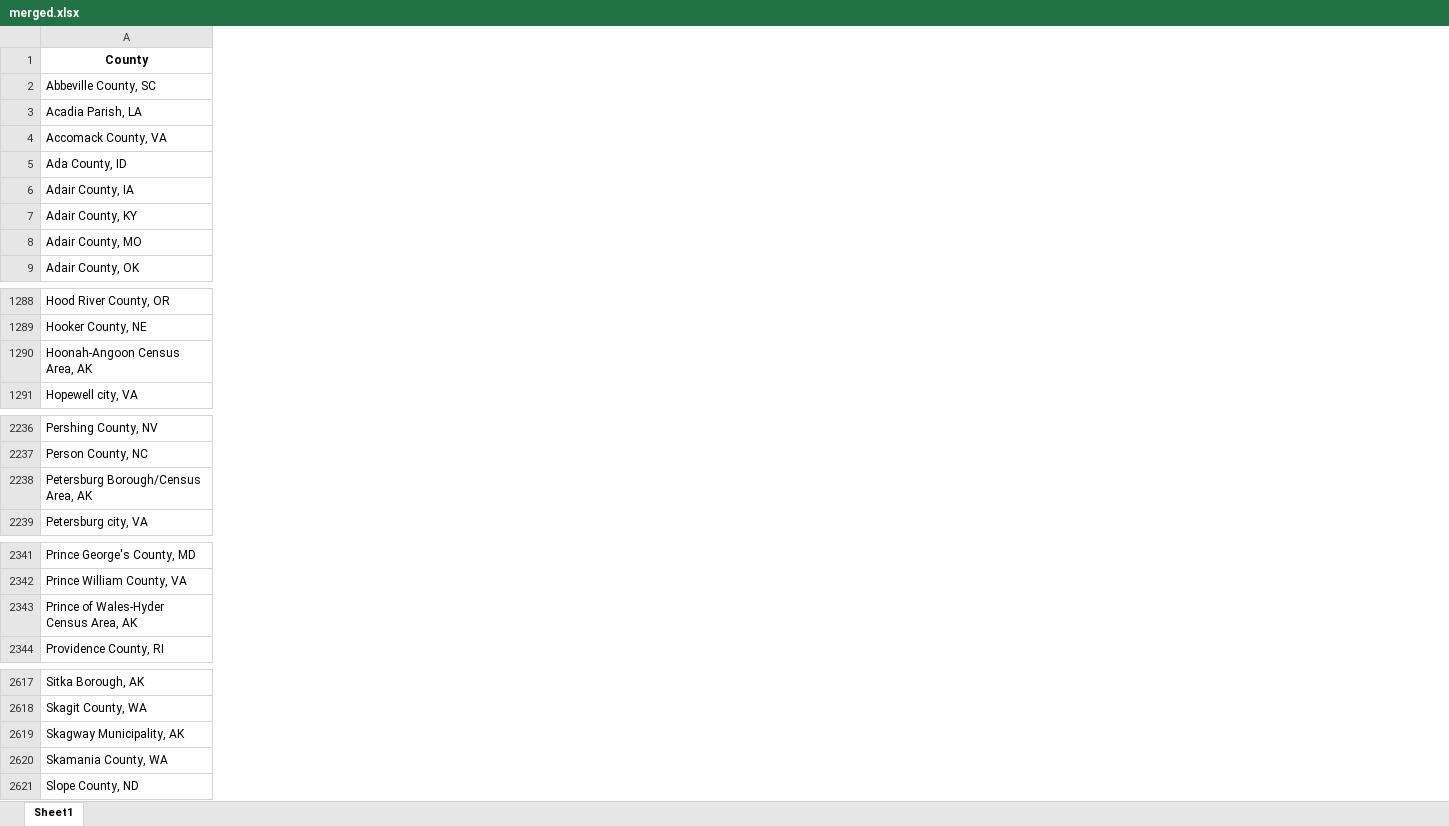
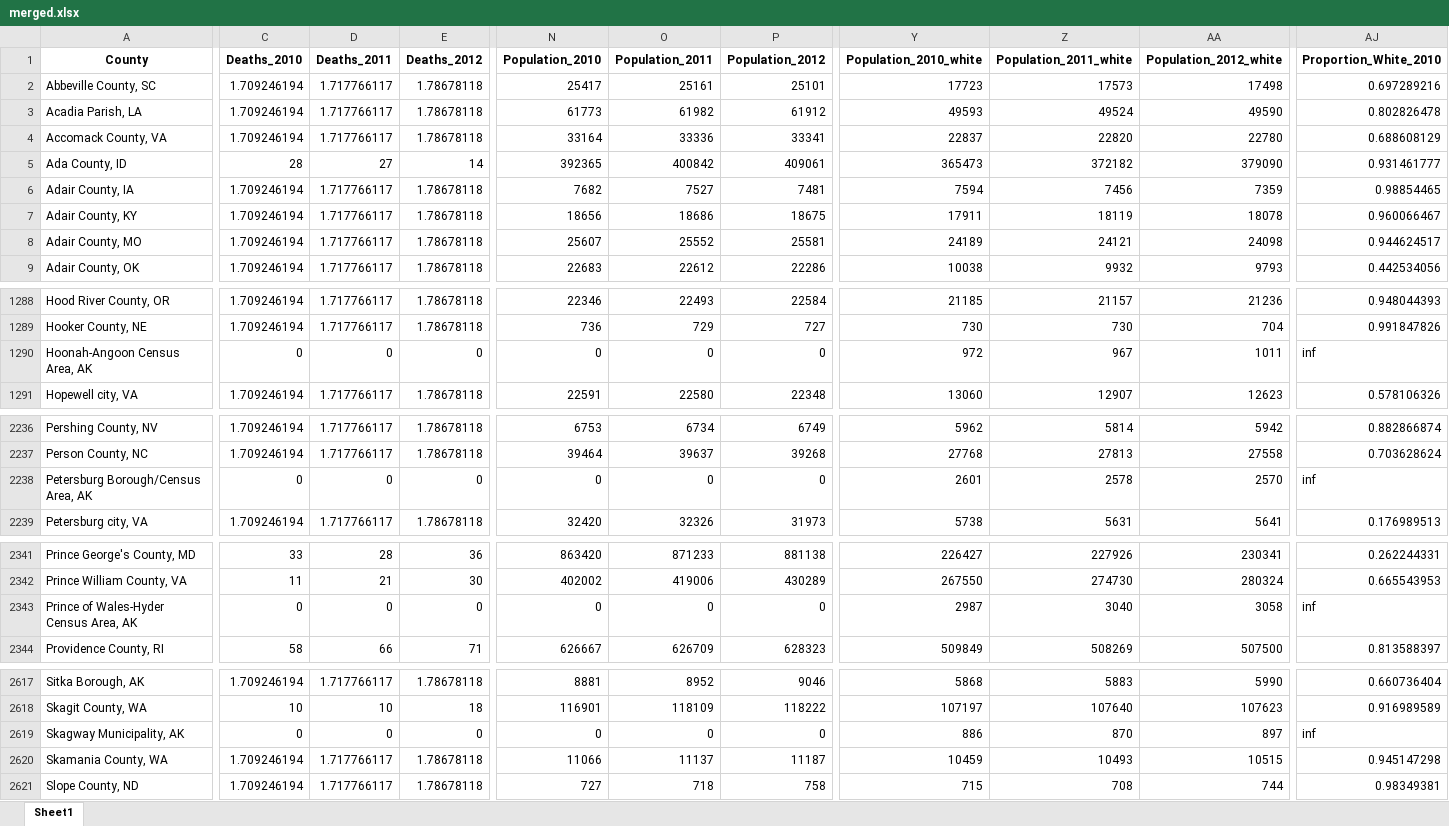
Before and after one commit to doug-jennings/FentanylFighters, an Excel workbook: merged.xlsx, sheet Sheet1, drawn as a sheet; only a part is shown, gaps mark what is left out; values as stored, in another font and other column widths than the file's, no borders; the diff covers the shown part only; the diff names each change by its address in the sheet, - before the commit and + after, or states it on an @@ line.

```diff
--- a/merged.xlsx (sheet Sheet1)
+++ b/merged.xlsx (sheet Sheet1)
+column C (Deaths_2010), rows 2-9: 1.709246194 | 1.709246194 | 1.709246194 | 28 | 1.709246194 | 1.709246194 | 1.709246194 | 1.709246194; rows 1288-1291: 1.709246194 | 1.709246194 | 0 | 1.709246194; rows 2236-2239: 1.709246194 | 1.709246194 | 0 | 1.709246194; rows 2341-2344: 33 | 11 | 0 | 58; rows 2617-2621: 1.709246194 | 10 | 0 | 1.709246194 | 1.709246194
+column D (Deaths_2011), rows 2-9: 1.717766117 | 1.717766117 | 1.717766117 | 27 | 1.717766117 | 1.717766117 | 1.717766117 | 1.717766117; rows 1288-1291: 1.717766117 | 1.717766117 | 0 | 1.717766117; rows 2236-2239: 1.717766117 | 1.717766117 | 0 | 1.717766117; rows 2341-2344: 28 | 21 | 0 | 66; rows 2617-2621: 1.717766117 | 10 | 0 | 1.717766117 | 1.717766117
+column E (Deaths_2012), rows 2-9: 1.78678118 | 1.78678118 | 1.78678118 | 14 | 1.78678118 | 1.78678118 | 1.78678118 | 1.78678118; rows 1288-1291: 1.78678118 | 1.78678118 | 0 | 1.78678118; rows 2236-2239: 1.78678118 | 1.78678118 | 0 | 1.78678118; rows 2341-2344: 36 | 30 | 0 | 71; rows 2617-2621: 1.78678118 | 18 | 0 | 1.78678118 | 1.78678118
+column N (Population_2010), rows 2-9: 25417 | 61773 | 33164 | 392365 | 7682 | 18656 | 25607 | 22683; rows 1288-1291: 22346 | 736 | 0 | 22591; rows 2236-2239: 6753 | 39464 | 0 | 32420; rows 2341-2344: 863420 | 402002 | 0 | 626667; rows 2617-2621: 8881 | 116901 | 0 | 11066 | 727
+column O (Population_2011), rows 2-9: 25161 | 61982 | 33336 | 400842 | 7527 | 18686 | 25552 | 22612; rows 1288-1291: 22493 | 729 | 0 | 22580; rows 2236-2239: 6734 | 39637 | 0 | 32326; rows 2341-2344: 871233 | 419006 | 0 | 626709; rows 2617-2621: 8952 | 118109 | 0 | 11137 | 718
+column P (Population_2012), rows 2-9: 25101 | 61912 | 33341 | 409061 | 7481 | 18675 | 25581 | 22286; rows 1288-1291: 22584 | 727 | 0 | 22348; rows 2236-2239: 6749 | 39268 | 0 | 31973; rows 2341-2344: 881138 | 430289 | 0 | 628323; rows 2617-2621: 9046 | 118222 | 0 | 11187 | 758
+column Y (Population_2010_white), rows 2-9: 17723 | 49593 | 22837 | 365473 | 7594 | 17911 | 24189 | 10038; rows 1288-1291: 21185 | 730 | 972 | 13060; rows 2236-2239: 5962 | 27768 | 2601 | 5738; rows 2341-2344: 226427 | 267550 | 2987 | 509849; rows 2617-2621: 5868 | 107197 | 886 | 10459 | 715
+column Z (Population_2011_white), rows 2-9: 17573 | 49524 | 22820 | 372182 | 7456 | 18119 | 24121 | 9932; rows 1288-1291: 21157 | 730 | 967 | 12907; rows 2236-2239: 5814 | 27813 | 2578 | 5631; rows 2341-2344: 227926 | 274730 | 3040 | 508269; rows 2617-2621: 5883 | 107640 | 870 | 10493 | 708
+column AA (Population_2012_white), rows 2-9: 17498 | 49590 | 22780 | 379090 | 7359 | 18078 | 24098 | 9793; rows 1288-1291: 21236 | 704 | 1011 | 12623; rows 2236-2239: 5942 | 27558 | 2570 | 5641; rows 2341-2344: 230341 | 280324 | 3058 | 507500; rows 2617-2621: 5990 | 107623 | 897 | 10515 | 744
+column AJ (Proportion_White_2010), rows 2-9: 0.697289216 | 0.802826478 | 0.688608129 | 0.931461777 | 0.98854465 | 0.960066467 | 0.944624517 | 0.442534056; rows 1288-1291: 0.948044393 | 0.991847826 | inf | 0.578106326; rows 2236-2239: 0.882866874 | 0.703628624 | inf | 0.176989513; rows 2341-2344: 0.262244331 | 0.665543953 | inf | 0.813588397; rows 2617-2621: 0.660736404 | 0.916989589 | inf | 0.945147298 | 0.98349381
```
Also changed, not shown: 2 added columns and 10 edited cells elsewhere in this sheet, all_deaths.xlsx, employment.xlsx, 20 other files.
